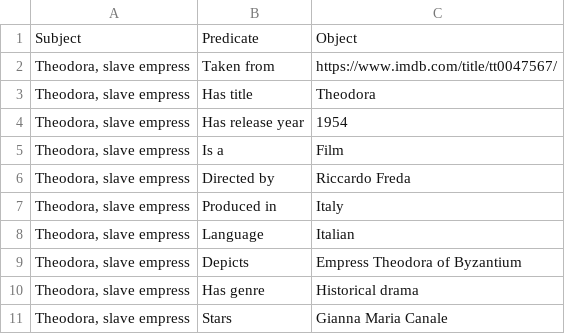
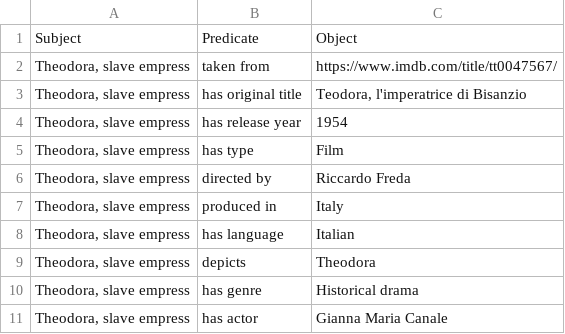
Before and after one commit to maridematteis/Justinian-LOD, a CSV file: lodlam_project/csv_files/natural_language/Theodora_movie.csv, drawn as a sheet.

```diff
--- a/lodlam_project/csv_files/natural_language/Theodora_movie.csv
+++ b/lodlam_project/csv_files/natural_language/Theodora_movie.csv
@@ -1,11 +1,11 @@
 Subject,Predicate,Object
-"Theodora, slave empress",Taken from,https://www.imdb.com/title/tt0047567/
-"Theodora, slave empress",Has title,Theodora
-"Theodora, slave empress",Has release year,1954
-"Theodora, slave empress",Is a,Film
-"Theodora, slave empress",Directed by,Riccardo Freda
-"Theodora, slave empress",Produced in,Italy
-"Theodora, slave empress",Language,Italian
-"Theodora, slave empress",Depicts,Empress Theodora of Byzantium
-"Theodora, slave empress",Has genre,Historical drama
-"Theodora, slave empress",Stars,Gianna Maria Canale
+"Theodora, slave empress",taken from,https://www.imdb.com/title/tt0047567/
+"Theodora, slave empress",has original title,"Teodora, l'imperatrice di Bisanzio"
+"Theodora, slave empress",has release year,1954
+"Theodora, slave empress",has type,Film
+"Theodora, slave empress",directed by,Riccardo Freda
+"Theodora, slave empress",produced in,Italy
+"Theodora, slave empress",has language,Italian
+"Theodora, slave empress",depicts,Theodora
+"Theodora, slave empress",has genre,Historical drama
+"Theodora, slave empress",has actor,Gianna Maria Canale
```
Also changed, not shown: lodlam_project/csv_files/natural_language/BOARDg_data.csv, lodlam_project/csv_files/natural_language/Codex_Florentinus.csv, 5 other files.
